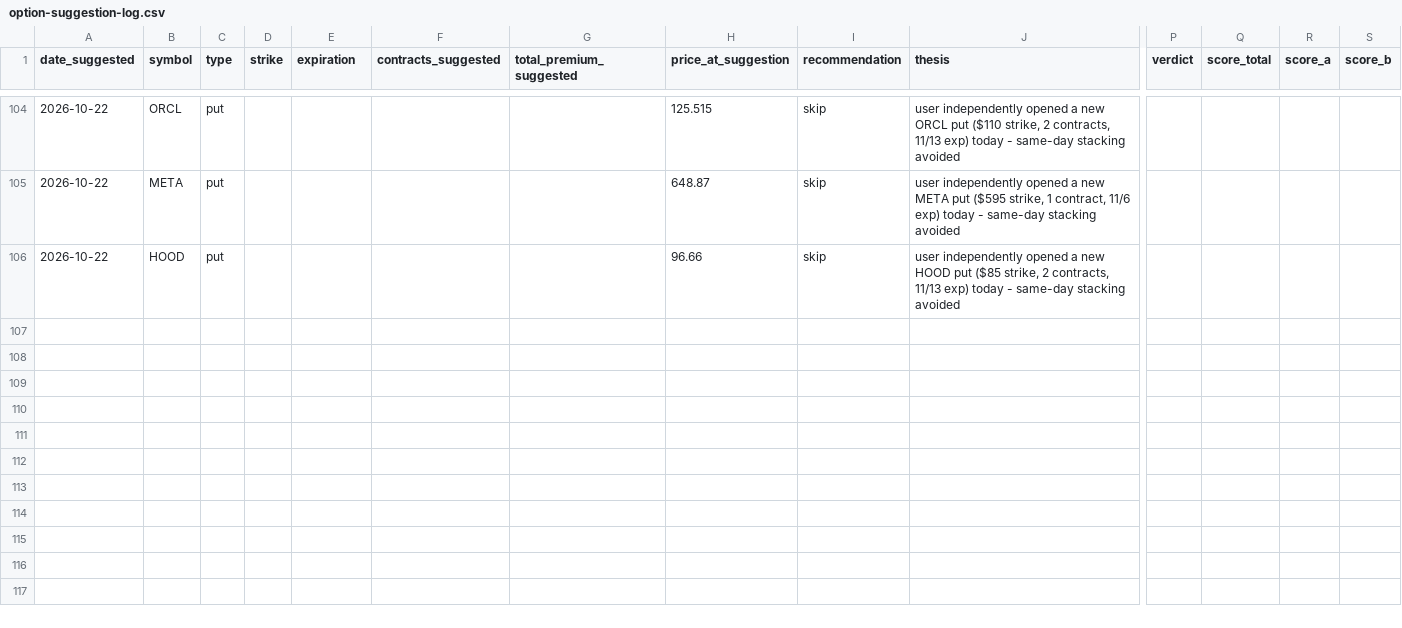
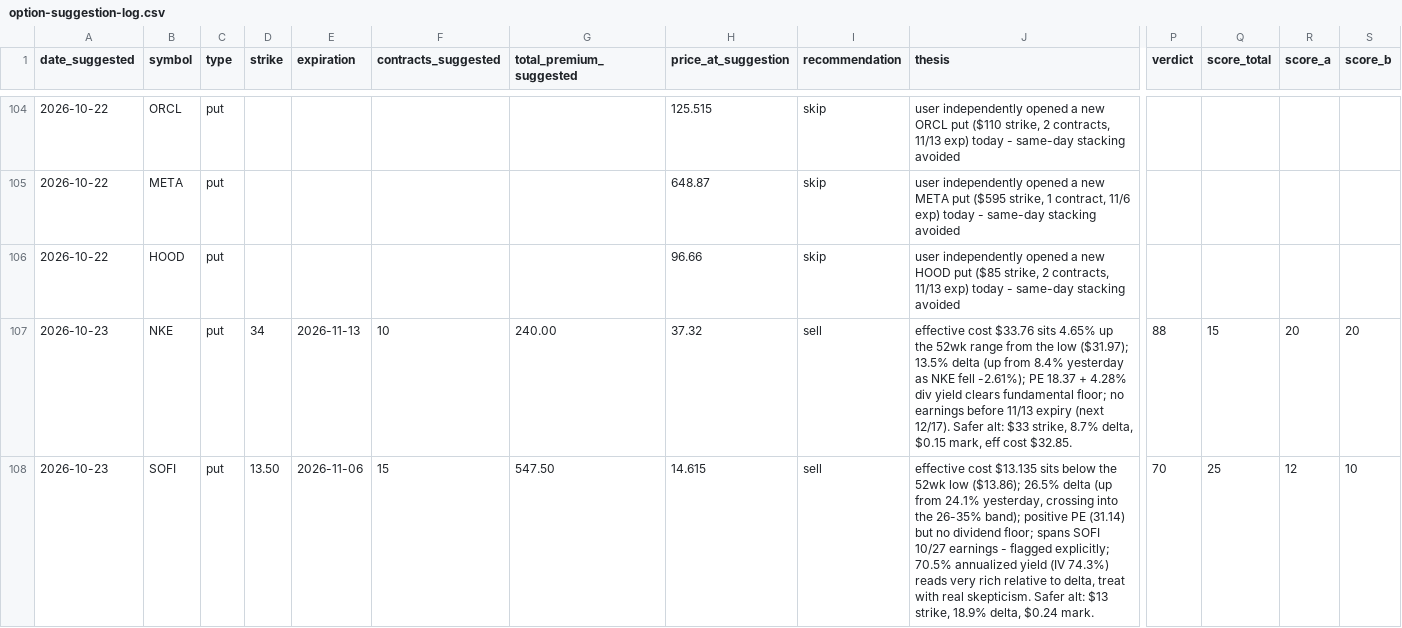
Before and after one commit to Jijunjiang/portfolio-report, a CSV file: reports/option-suggestion-log.csv, drawn as a sheet; only a part is shown, gaps mark what is left out; rows hold the shown columns only; the diff covers the shown part only; the diff names each change by its address in the sheet, - before the commit and + after, or states it on an @@ line.

```diff
--- a/reports/option-suggestion-log.csv
+++ b/reports/option-suggestion-log.csv
+row 107: 2026-10-23 | NKE | put | 34 | 2026-11-13 | 10 | 240.00 | 37.32 | sell | effective cost $33.76 sits 4.65% up the 52wk range from the low ($31.97); 13.5% delta (up from 8.4% yesterday as NKE fell -2.61%); PE 18.37 + 4.28% div yield clears fundamental floor; no earnings before 11/13 expiry (next 12/17). Safer alt: $33 strike, 8.7% delta, $0.15 mark, eff cost $32.85. | 88 | 15 | 20 | 20
+row 108: 2026-10-23 | SOFI | put | 13.50 | 2026-11-06 | 15 | 547.50 | 14.615 | sell | effective cost $13.135 sits below the 52wk low ($13.86); 26.5% delta (up from 24.1% yesterday, crossing into the 26-35% band); positive PE (31.14) but no dividend floor; spans SOFI 10/27 earnings - flagged explicitly; 70.5% annualized yield (IV 74.3%) reads very rich relative to delta, treat with real skepticism. Safer alt: $13 strike, 18.9% delta, $0.24 mark. | 70 | 25 | 12 | 10
```
Also changed, not shown: 6 added rows elsewhere in this file, reports/margin-balance-history.csv, reports/net-worth-history.csv, 1 other file.
